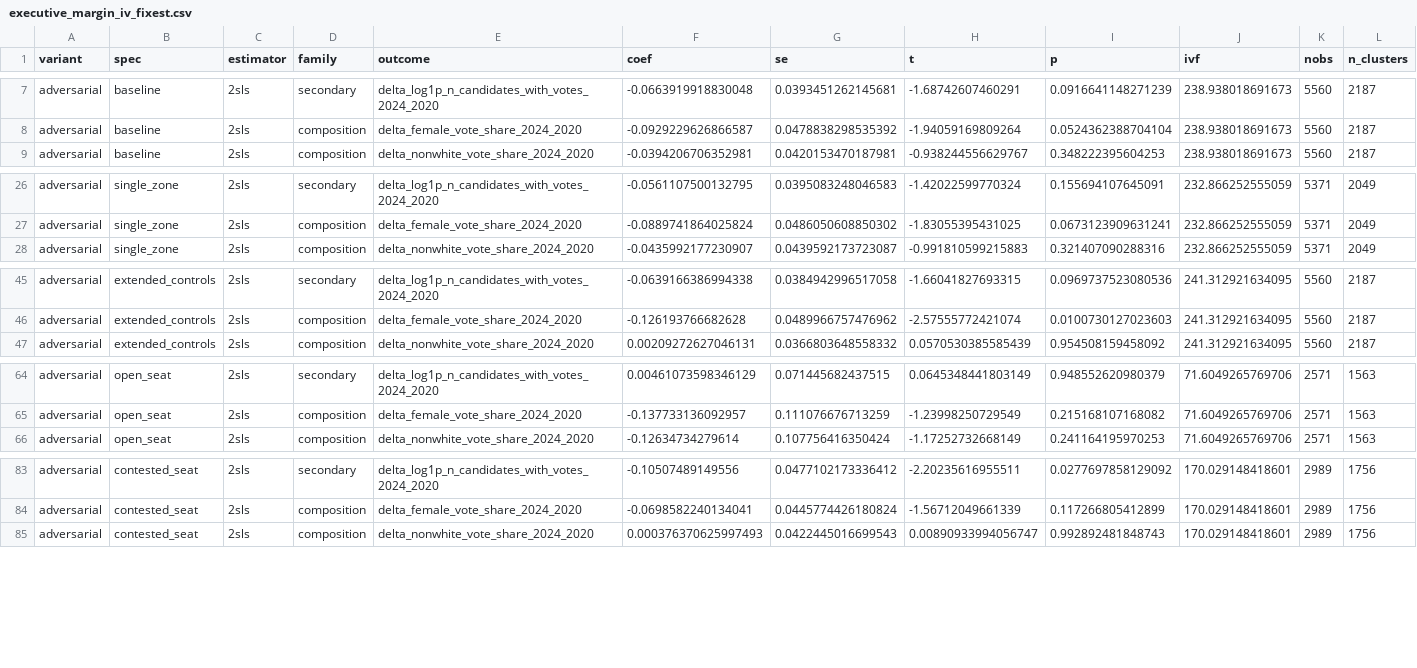
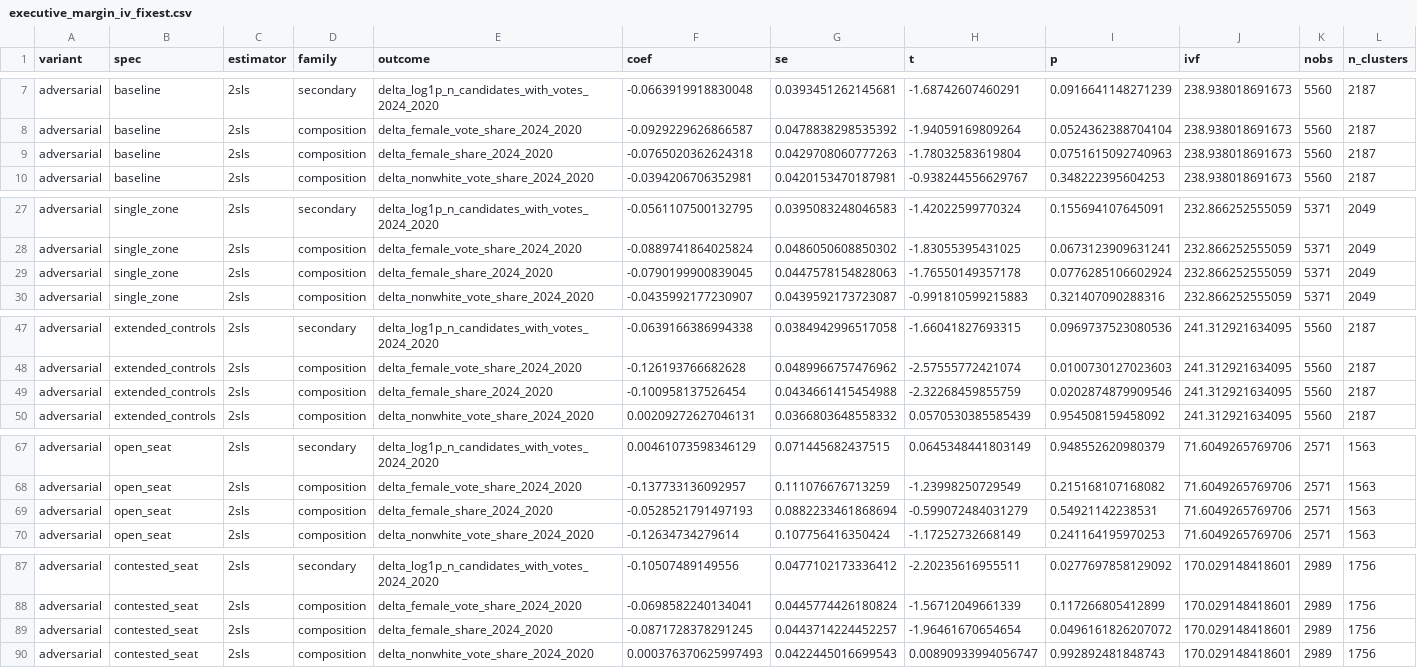
Before and after one commit to moraisnara/judicialization, a CSV file: output/tables/regressions/executive_margin_iv_fixest.csv, drawn as a sheet; only a part is shown, gaps mark what is left out; rows hold the shown columns only; the diff covers the shown part only; the diff names each change by its address in the sheet, - before the commit and + after, or states it on an @@ line.

```diff
--- a/output/tables/regressions/executive_margin_iv_fixest.csv
+++ b/output/tables/regressions/executive_margin_iv_fixest.csv
+row 9: adversarial | baseline | 2sls | composition | delta_female_share_2024_2020 | -0.0765020362624318 | 0.0429708060777263 | -1.78032583619804 | 0.0751615092740963 | 238.938018691673 | 5560 | 2187
+row 29: adversarial | single_zone | 2sls | composition | delta_female_share_2024_2020 | -0.0790199900839045 | 0.0447578154828063 | -1.76550149357178 | 0.0776285106602924 | 232.866252555059 | 5371 | 2049
+row 49: adversarial | extended_controls | 2sls | composition | delta_female_share_2024_2020 | -0.100958137526454 | 0.0434661415454988 | -2.32268459855759 | 0.0202874879909546 | 241.312921634095 | 5560 | 2187
+row 69: adversarial | open_seat | 2sls | composition | delta_female_share_2024_2020 | -0.0528521791497193 | 0.0882233461868694 | -0.599072484031279 | 0.54921142238531 | 71.6049265769706 | 2571 | 1563
+row 89: adversarial | contested_seat | 2sls | composition | delta_female_share_2024_2020 | -0.0871728378291245 | 0.0443714224452257 | -1.96461670654654 | 0.0496161826207072 | 170.029148418601 | 2989 | 1756
```
Also changed, not shown: 1 added row elsewhere in this file, 8 other files.
